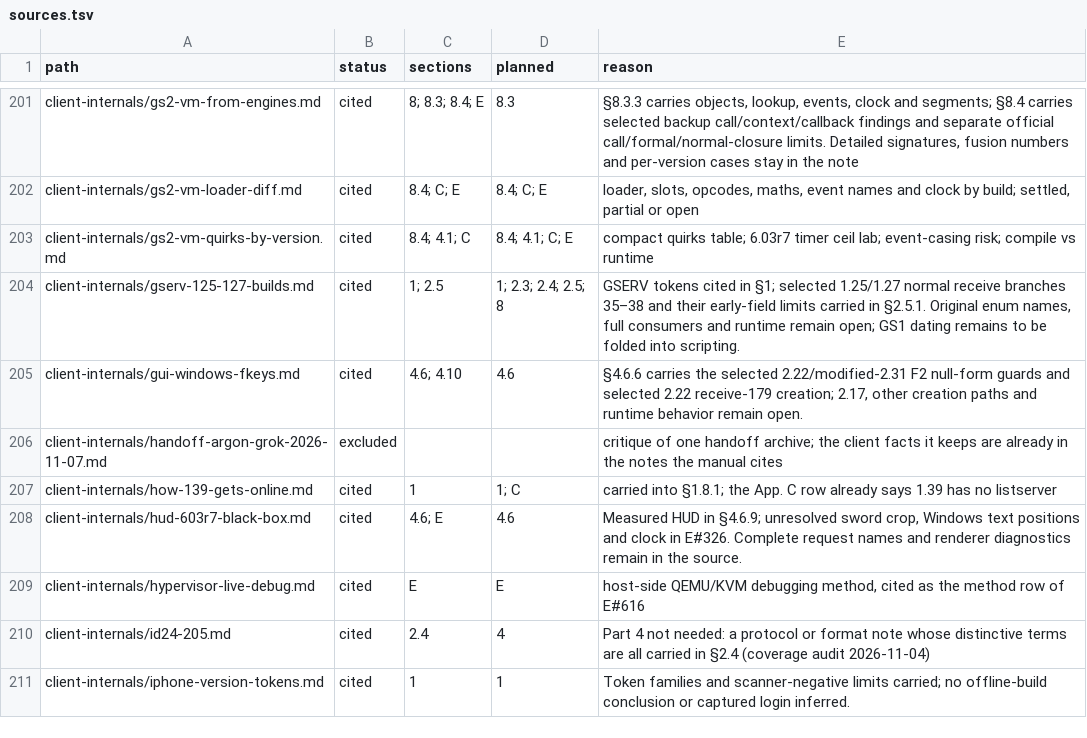
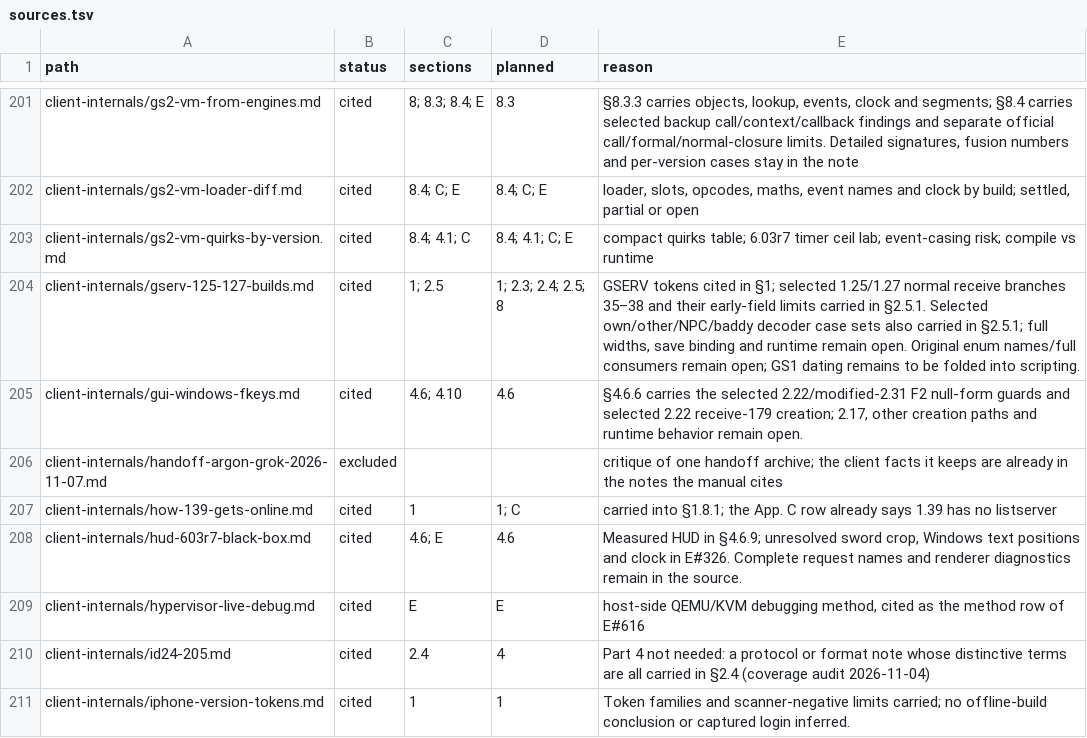
Before and after one commit to squirelworks/Graal_analysis, a TSV file: manual/sources.tsv, drawn as a sheet; only a part is shown, gaps mark what is left out.

```diff
--- a/manual/sources.tsv
+++ b/manual/sources.tsv
@@ -203,3 +203,3 @@ client-internals/gs2-vm-loader-diff.md	cited	8.4; C; E	8.4; C; E	loader, slots,
 client-internals/gs2-vm-quirks-by-version.md	cited	8.4; 4.1; C	8.4; 4.1; C; E	compact quirks table; 6.03r7 timer ceil lab; event-casing risk; compile vs runtime
-client-internals/gserv-125-127-builds.md	cited	1; 2.5	1; 2.3; 2.4; 2.5; 8	GSERV tokens cited in §1; selected 1.25/1.27 normal receive branches 35–38 and their early-field limits carried in §2.5.1. Original enum names, full consumers and runtime remain open; GS1 dating remains to be folded into scripting.
+client-internals/gserv-125-127-builds.md	cited	1; 2.5	1; 2.3; 2.4; 2.5; 8	GSERV tokens cited in §1; selected 1.25/1.27 normal receive branches 35–38 and their early-field limits carried in §2.5.1. Selected own/other/NPC/baddy decoder case sets also carried in §2.5.1; full widths, save binding and runtime remain open. Original enum names/full consumers remain open; GS1 dating remains to be folded into scripting.
 client-internals/gui-windows-fkeys.md	cited	4.6; 4.10	4.6	§4.6.6 carries the selected 2.22/modified-2.31 F2 null-form guards and selected 2.22 receive-179 creation; 2.17, other creation paths and runtime behavior remain open.
```
Also changed, not shown: docs/evidence-index.tsv, docs/gap-board.tsv, 5 other files.
